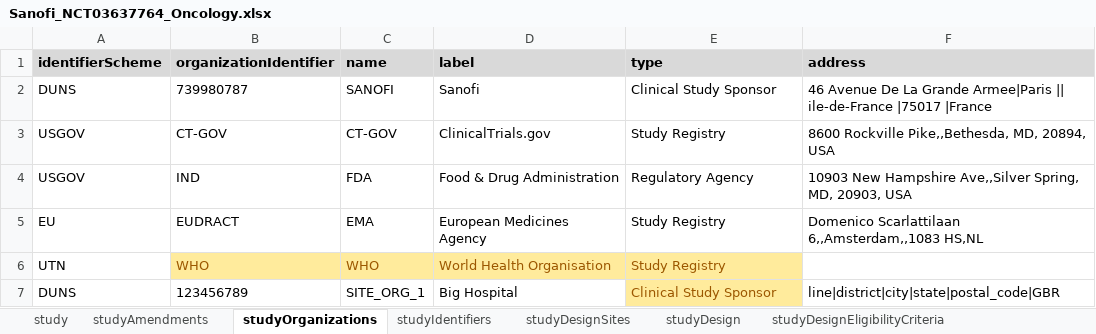
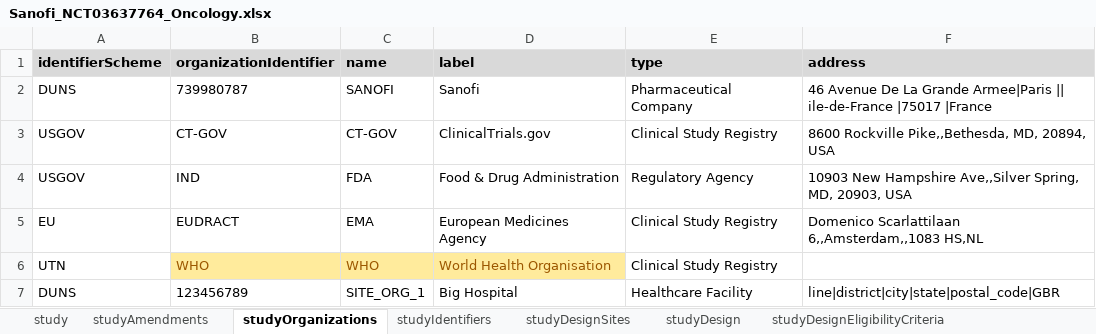
Before and after one commit to data4knowledge/usdm_data, an Excel workbook: source_data/protocols/Sanofi_NCT03637764_Oncology/Sanofi_NCT03637764_Oncology.xlsx, sheet studyOrganizations, drawn as a sheet; values as stored, in another font and other column widths than the file's, no borders; the diff names each change by its address in the sheet, - before the commit and + after, or states it on an @@ line.

```diff
--- a/source_data/protocols/Sanofi_NCT03637764_Oncology/Sanofi_NCT03637764_Oncology.xlsx (sheet studyOrganizations)
+++ b/source_data/protocols/Sanofi_NCT03637764_Oncology/Sanofi_NCT03637764_Oncology.xlsx (sheet studyOrganizations)
-E2 (type): Clinical Study Sponsor
+E2 (type): Pharmaceutical Company
-E3 (type): Study Registry
+E3 (type): Clinical Study Registry
-E5:E6 (type): Study Registry
+E5:E6 (type): Clinical Study Registry
@@ E6:E7 fill: #FFEB9C → none, text colour: #9C5700 → black @@
-E7 (type): Clinical Study Sponsor
+E7 (type): Healthcare Facility
```
Also changed, not shown: source_data/protocols/Alexion_NCT04573309_Wilsons/Alexion_NCT04573309_Wilsons.xlsx, source_data/protocols/CDISC_Pilot/CDISC_Pilot_Study.xlsx, 12 other files.
